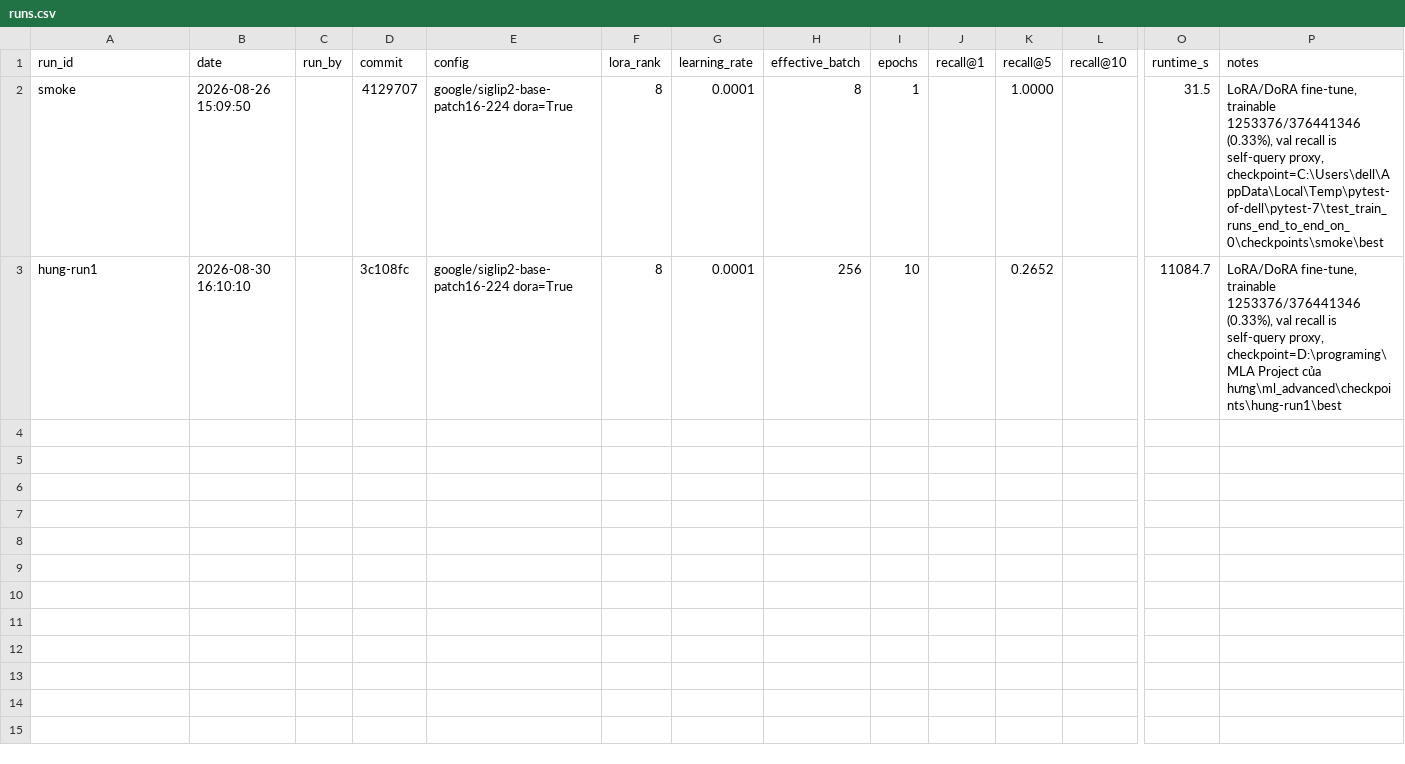
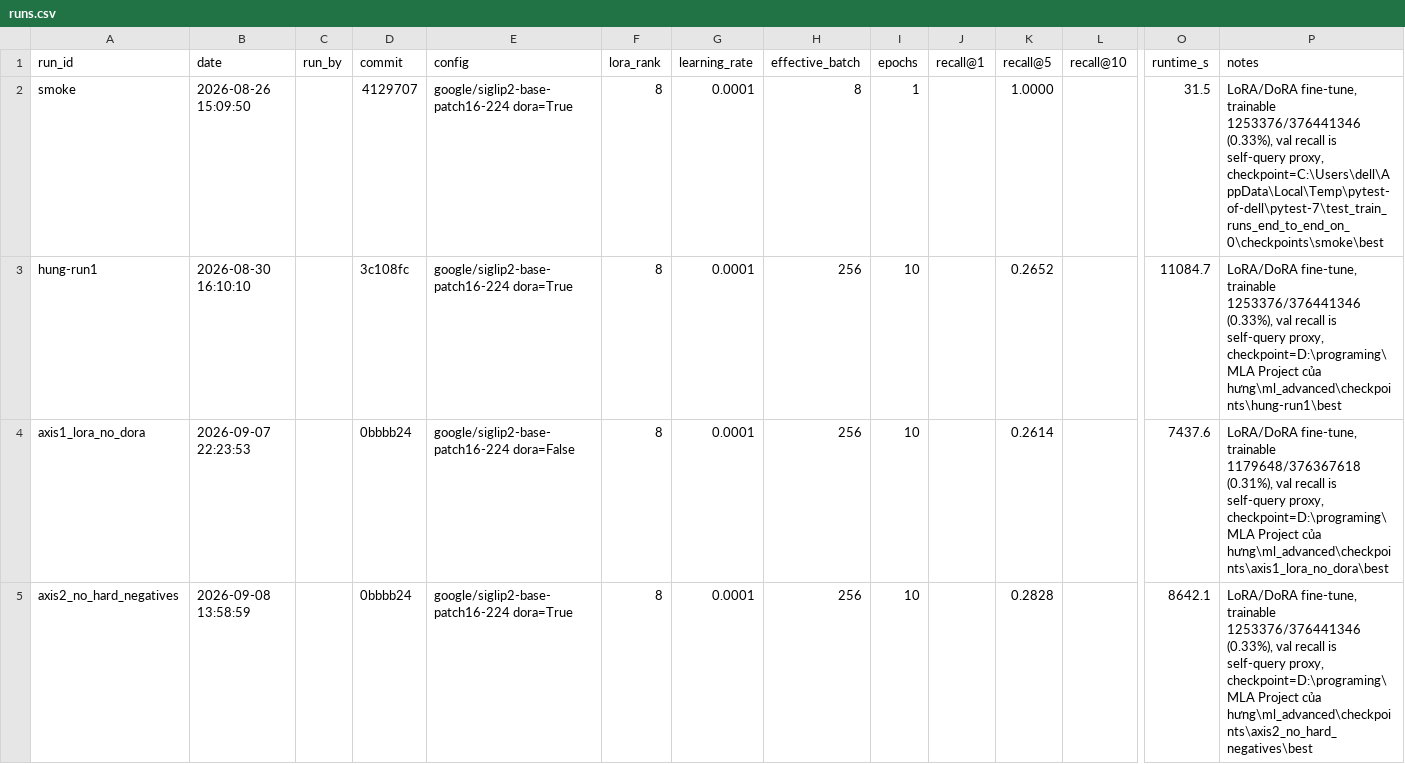
Before and after one commit to lebaohungk05/ml_advanced, a CSV file: experiments/runs.csv, drawn as a sheet; only a part is shown, gaps mark what is left out; rows hold the shown columns only; the diff names each change by its address in the sheet, - before the commit and + after, or states it on an @@ line.

Commit message:
feat(ablation): log axis 1 & 2 results and save adapter checkpoints

```diff
--- a/experiments/runs.csv
+++ b/experiments/runs.csv
+row 4: axis1_lora_no_dora | 2026-09-07 22:23:53 |  | 0bbbb24 | google/siglip2-base-patch16-224 dora=False | 8 | 0.0001 | 256 | 10 |  | 0.2614 |  | 7437.6 | LoRA/DoRA fine-tune, trainable 1179648/376367618 (0.31%), val recall is self-query proxy, checkpoint=D:\programing\MLA Project của hưng\ml_advanced\checkpoints\axis1_lora_no_dora\best
+row 5: axis2_no_hard_negatives | 2026-09-08 13:58:59 |  | 0bbbb24 | google/siglip2-base-patch16-224 dora=True | 8 | 0.0001 | 256 | 10 |  | 0.2828 |  | 8642.1 | LoRA/DoRA fine-tune, trainable 1253376/376441346 (0.33%), val recall is self-query proxy, checkpoint=D:\programing\MLA Project của hưng\ml_advanced\checkpoints\axis2_no_hard_negatives\best
```
Also changed, not shown: 8 other files.
